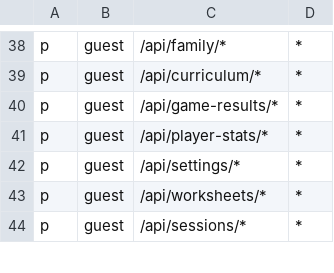
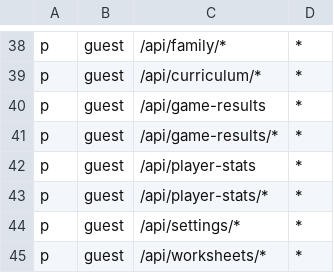
Before and after one commit to antialias/abaci-one, a CSV file: apps/web/src/lib/auth/policies/route-policy.csv, drawn as a sheet; only a part is shown, gaps mark what is left out; the shorter side is filled out with more unchanged rows.

```diff
--- a/apps/web/src/lib/auth/policies/route-policy.csv
+++ b/apps/web/src/lib/auth/policies/route-policy.csv
@@ -39,3 +39,5 @@ p, guest, /api/family/*, *
 p, guest, /api/curriculum/*, *
+p, guest, /api/game-results, *
 p, guest, /api/game-results/*, *
+p, guest, /api/player-stats, *
 p, guest, /api/player-stats/*, *
```
Also changed, not shown: 31 other files.
